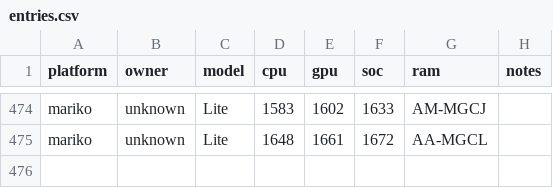
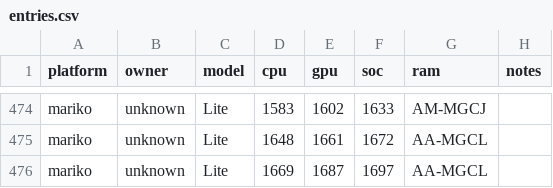
Before and after one commit to Horizon-OC/speedodb, a CSV file: data/entries.csv, drawn as a sheet; only a part is shown, gaps mark what is left out; the diff names each change by its address in the sheet, - before the commit and + after, or states it on an @@ line.

```diff
--- a/data/entries.csv
+++ b/data/entries.csv
+row 476: mariko | unknown | Lite | 1669 | 1687 | 1697 | AA-MGCL
```
Also changed, not shown: 1 other file.
